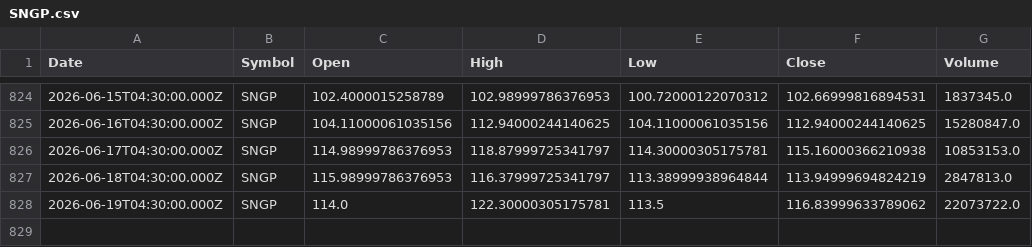
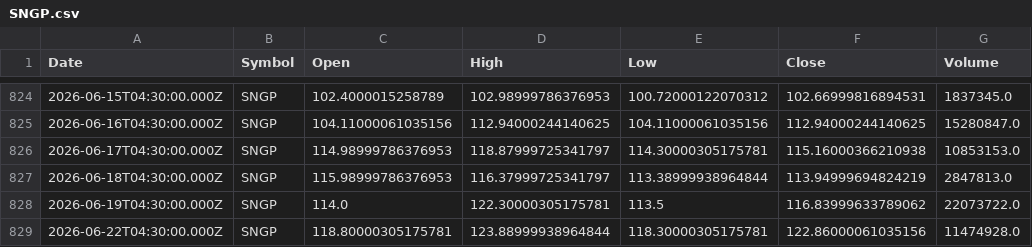
Before and after one commit to Mubeen-jawed/AI-Stock-Prediction-Android, a CSV file: backend/ai-models/price-prediction/data/SNGP.csv, drawn as a sheet; only a part is shown, gaps mark what is left out; the diff names each change by its address in the sheet, - before the commit and + after, or states it on an @@ line.

```diff
--- a/backend/ai-models/price-prediction/data/SNGP.csv
+++ b/backend/ai-models/price-prediction/data/SNGP.csv
+row 829: 2026-06-22T04:30:00.000Z | SNGP | 118.80000305175781 | 123.88999938964844 | 118.30000305175781 | 122.86000061035156 | 11474928.0
```
Also changed, not shown: backend/ai-models/price-prediction/data/BAFL.csv, backend/ai-models/price-prediction/data/EFERT.csv, 45 other files.
